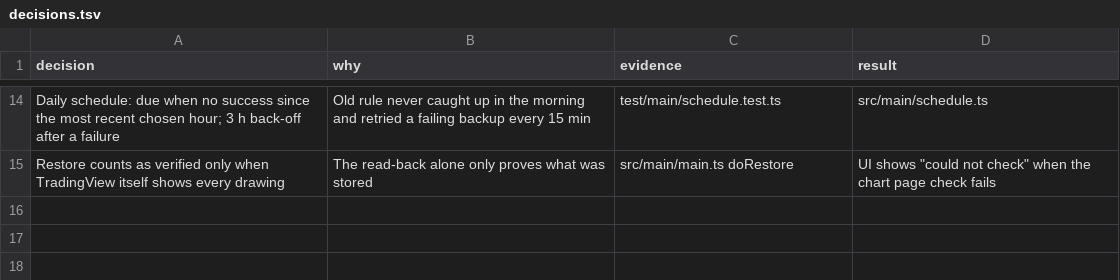
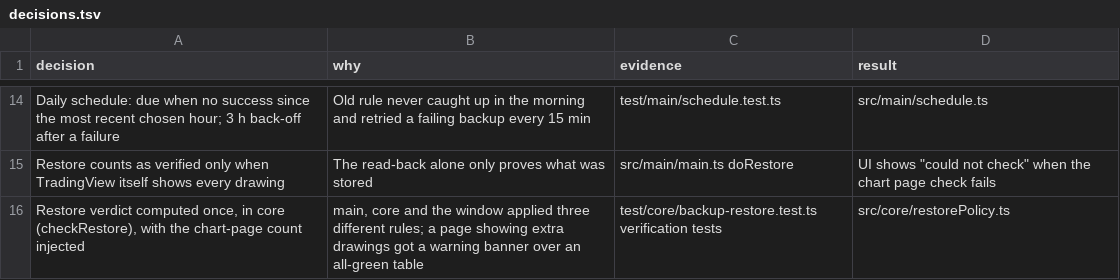
Before and after one commit to MarkLyck/chartkeeper, a TSV file: docs/decisions.tsv, drawn as a sheet; only a part is shown, gaps mark what is left out.

```diff
--- a/docs/decisions.tsv
+++ b/docs/decisions.tsv
@@ -15 +15,2 @@ Daily schedule: due when no success since the most recent chosen hour; 3 h back-
 Restore counts as verified only when TradingView itself shows every drawing	The read-back alone only proves what was stored	src/main/main.ts doRestore	UI shows "could not check" when the chart page check fails
+Restore verdict computed once, in core (checkRestore), with the chart-page count injected	main, core and the window applied three different rules; a page showing extra drawings got a warning banner over an all-green table	test/core/backup-restore.test.ts verification tests	src/core/restorePolicy.ts
```
Also changed, not shown: 9 other files.
